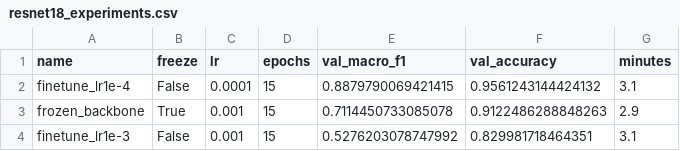
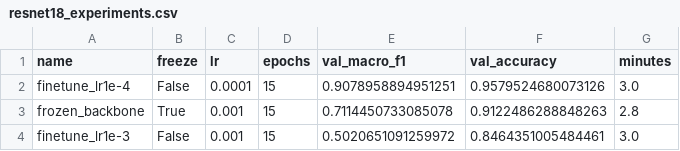
Before and after one commit to shaxnozaabdusalomova2905/capstone-project, a CSV file: outputs/resnet18/resnet18_experiments.csv, drawn as a sheet.

```diff
--- a/outputs/resnet18/resnet18_experiments.csv
+++ b/outputs/resnet18/resnet18_experiments.csv
@@ -1,4 +1,4 @@
 name,freeze,lr,epochs,val_macro_f1,val_accuracy,minutes
-finetune_lr1e-4,False,0.0001,15,0.8879790069421415,0.9561243144424132,3.1
-frozen_backbone,True,0.001,15,0.7114450733085078,0.9122486288848263,2.9
-finetune_lr1e-3,False,0.001,15,0.5276203078747992,0.829981718464351,3.1
+finetune_lr1e-4,False,0.0001,15,0.9078958894951251,0.9579524680073126,3.0
+frozen_backbone,True,0.001,15,0.7114450733085078,0.9122486288848263,2.8
+finetune_lr1e-3,False,0.001,15,0.5020651091259972,0.8464351005484461,3.0
```
Also changed, not shown: outputs/resnet18/resnet18_fold_scores.csv, outputs/resnet18/resnet18_history.csv, 4 other files.
